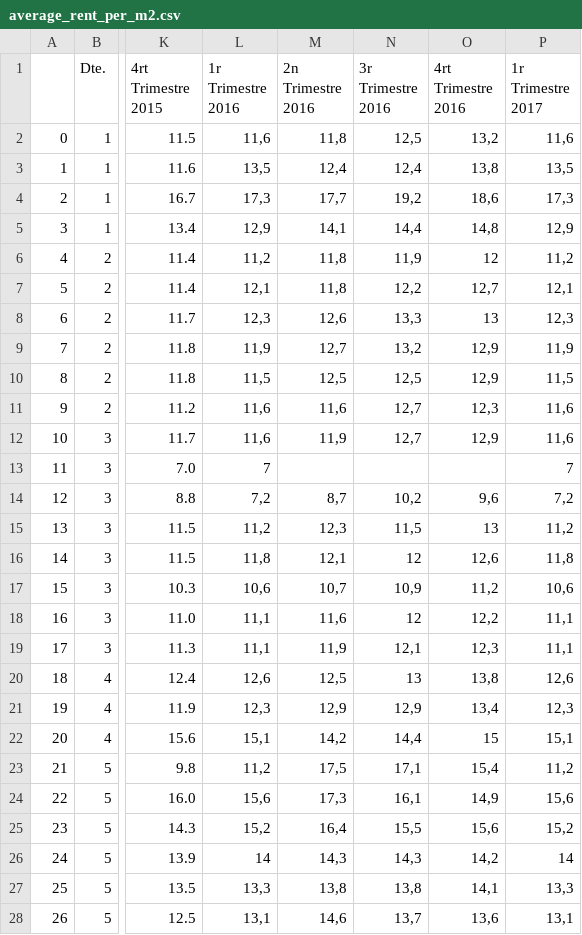
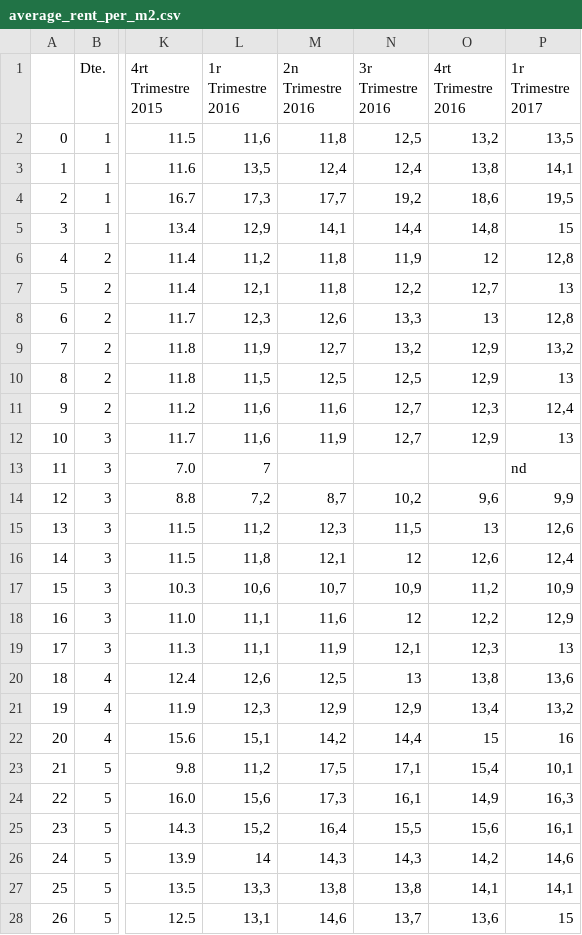
Before and after one commit to albertoseabra/project_github, a CSV file: data/average_rent_per_m2.csv, drawn as a sheet; only a part is shown, gaps mark what is left out; the diff covers the shown part only; the diff names each change by its address in the sheet, - before the commit and + after, or states it on an @@ line.

```diff
--- a/data/average_rent_per_m2.csv
+++ b/data/average_rent_per_m2.csv
-P2 (1r Trimestre 2017): 11,6
+P2 (1r Trimestre 2017): 13,5
-P3 (1r Trimestre 2017): 13,5
+P3 (1r Trimestre 2017): 14,1
-P4 (1r Trimestre 2017): 17,3
+P4 (1r Trimestre 2017): 19,5
-P5 (1r Trimestre 2017): 12,9
+P5 (1r Trimestre 2017): 15
-P6 (1r Trimestre 2017): 11,2
+P6 (1r Trimestre 2017): 12,8
-P7 (1r Trimestre 2017): 12,1
+P7 (1r Trimestre 2017): 13
-P8 (1r Trimestre 2017): 12,3
+P8 (1r Trimestre 2017): 12,8
-P9 (1r Trimestre 2017): 11,9
+P9 (1r Trimestre 2017): 13,2
-P10 (1r Trimestre 2017): 11,5
+P10 (1r Trimestre 2017): 13
-P11 (1r Trimestre 2017): 11,6
+P11 (1r Trimestre 2017): 12,4
-P12 (1r Trimestre 2017): 11,6
+P12 (1r Trimestre 2017): 13
-P13 (1r Trimestre 2017): 7
+P13 (1r Trimestre 2017): nd
-P14 (1r Trimestre 2017): 7,2
+P14 (1r Trimestre 2017): 9,9
-P15 (1r Trimestre 2017): 11,2
+P15 (1r Trimestre 2017): 12,6
-P16 (1r Trimestre 2017): 11,8
+P16 (1r Trimestre 2017): 12,4
-P17 (1r Trimestre 2017): 10,6
+P17 (1r Trimestre 2017): 10,9
-P18 (1r Trimestre 2017): 11,1
+P18 (1r Trimestre 2017): 12,9
-P19 (1r Trimestre 2017): 11,1
+P19 (1r Trimestre 2017): 13
-P20 (1r Trimestre 2017): 12,6
+P20 (1r Trimestre 2017): 13,6
-P21 (1r Trimestre 2017): 12,3
+P21 (1r Trimestre 2017): 13,2
-P22 (1r Trimestre 2017): 15,1
+P22 (1r Trimestre 2017): 16
-P23 (1r Trimestre 2017): 11,2
+P23 (1r Trimestre 2017): 10,1
-P24 (1r Trimestre 2017): 15,6
+P24 (1r Trimestre 2017): 16,3
-P25 (1r Trimestre 2017): 15,2
+P25 (1r Trimestre 2017): 16,1
-P26 (1r Trimestre 2017): 14
+P26 (1r Trimestre 2017): 14,6
-P27 (1r Trimestre 2017): 13,3
+P27 (1r Trimestre 2017): 14,1
-P28 (1r Trimestre 2017): 13,1
+P28 (1r Trimestre 2017): 15
```
Also changed, not shown: 45 edited cells elsewhere in this file, data/average_rent.csv, 1 other file.
